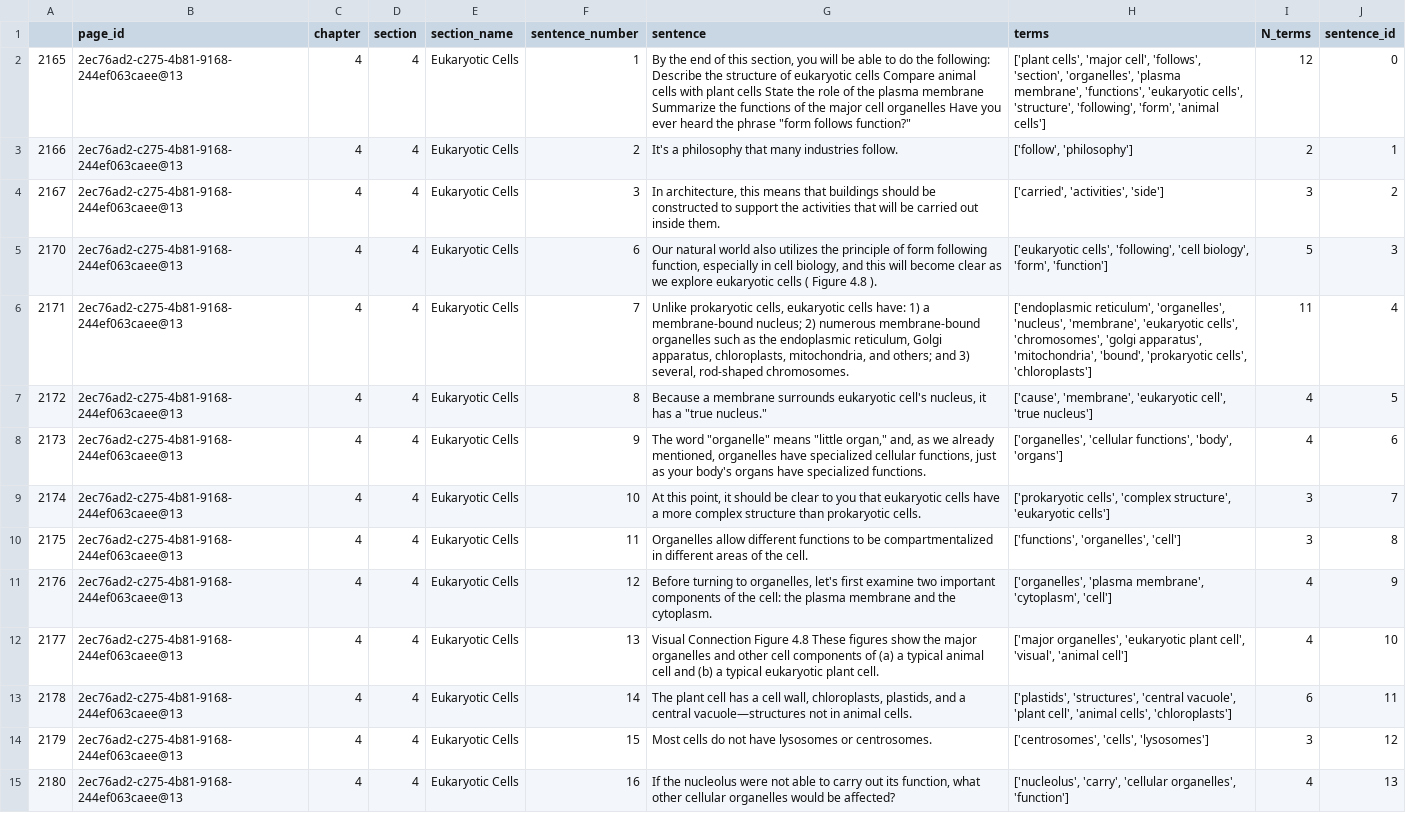
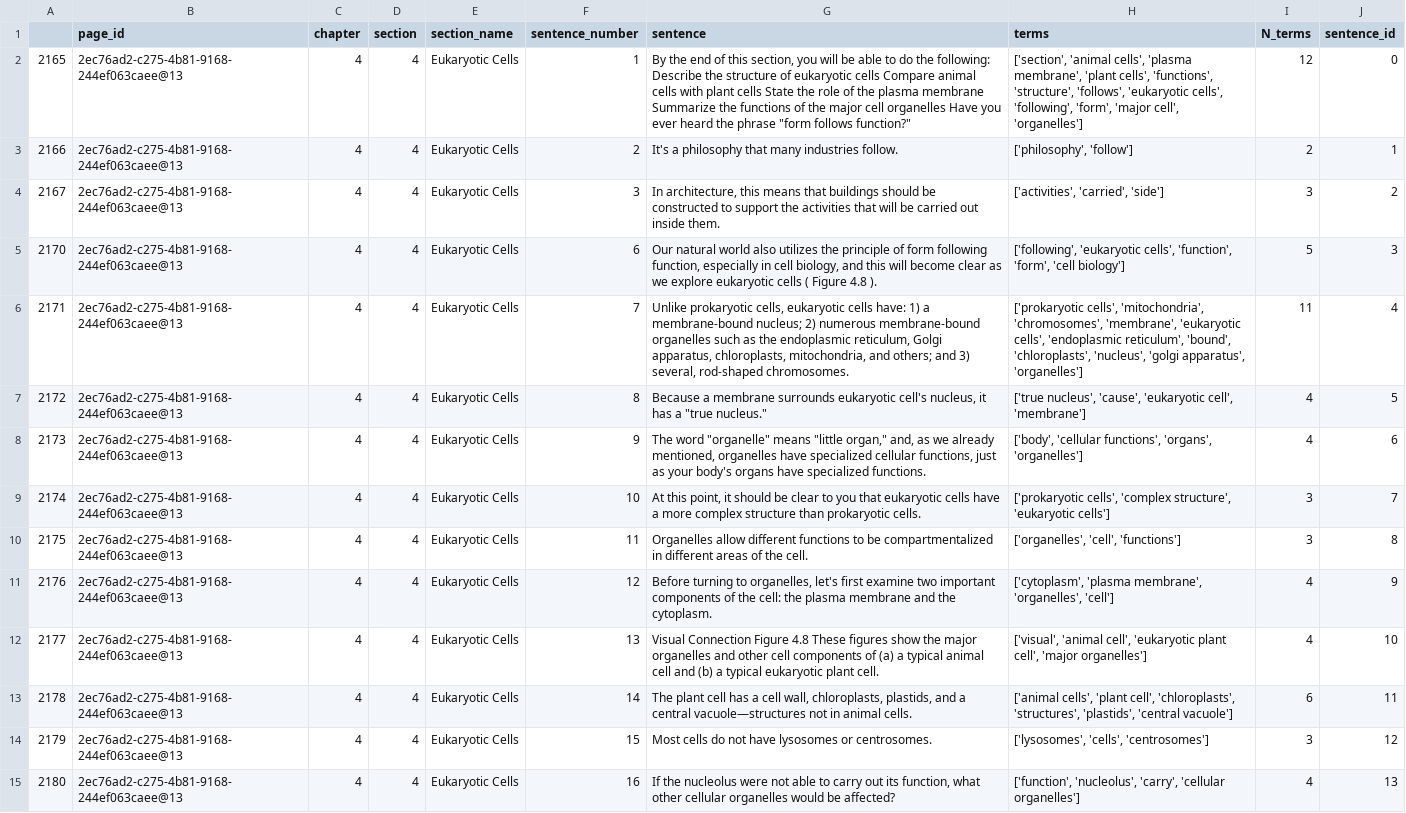
Before and after one commit to openstax/research-wrst, a CSV file: output.csv, drawn as a sheet; only a part is shown; the diff covers the shown part only; the diff names each change by its address in the sheet, - before the commit and + after, or states it on an @@ line.

Commit message:
fixed form logic to accomodate all relationship families

```diff
--- a/output.csv
+++ b/output.csv
-H2 (terms): ['plant cells', 'major cell', 'follows', 'section', 'organelles', 'plasma membrane', 'functions', 'eukaryotic cells', 'structure', 'following', 'form', 'animal cells']
+H2 (terms): ['section', 'animal cells', 'plasma membrane', 'plant cells', 'functions', 'structure', 'follows', 'eukaryotic cells', 'following', 'form', 'major cell', 'organelles']
-H3 (terms): ['follow', 'philosophy']
+H3 (terms): ['philosophy', 'follow']
-H4 (terms): ['carried', 'activities', 'side']
+H4 (terms): ['activities', 'carried', 'side']
-H5 (terms): ['eukaryotic cells', 'following', 'cell biology', 'form', 'function']
+H5 (terms): ['following', 'eukaryotic cells', 'function', 'form', 'cell biology']
-H6 (terms): ['endoplasmic reticulum', 'organelles', 'nucleus', 'membrane', 'eukaryotic cells', 'chromosomes', 'golgi apparatus', 'mitochondria', 'bound', 'prokaryotic cells', 'chloroplasts']
+H6 (terms): ['prokaryotic cells', 'mitochondria', 'chromosomes', 'membrane', 'eukaryotic cells', 'endoplasmic reticulum', 'bound', 'chloroplasts', 'nucleus', 'golgi apparatus', 'organelles']
-H7 (terms): ['cause', 'membrane', 'eukaryotic cell', 'true nucleus']
+H7 (terms): ['true nucleus', 'cause', 'eukaryotic cell', 'membrane']
-H8 (terms): ['organelles', 'cellular functions', 'body', 'organs']
+H8 (terms): ['body', 'cellular functions', 'organs', 'organelles']
-H10 (terms): ['functions', 'organelles', 'cell']
+H10 (terms): ['organelles', 'cell', 'functions']
-H11 (terms): ['organelles', 'plasma membrane', 'cytoplasm', 'cell']
+H11 (terms): ['cytoplasm', 'plasma membrane', 'organelles', 'cell']
-H12 (terms): ['major organelles', 'eukaryotic plant cell', 'visual', 'animal cell']
+H12 (terms): ['visual', 'animal cell', 'eukaryotic plant cell', 'major organelles']
-H13 (terms): ['plastids', 'structures', 'central vacuole', 'plant cell', 'animal cells', 'chloroplasts']
+H13 (terms): ['animal cells', 'plant cell', 'chloroplasts', 'structures', 'plastids', 'central vacuole']
-H14 (terms): ['centrosomes', 'cells', 'lysosomes']
+H14 (terms): ['lysosomes', 'cells', 'centrosomes']
-H15 (terms): ['nucleolus', 'carry', 'cellular organelles', 'function']
+H15 (terms): ['function', 'nucleolus', 'carry', 'cellular organelles']
```
Also changed, not shown: 129 edited cells elsewhere in this file, 3 other files.
